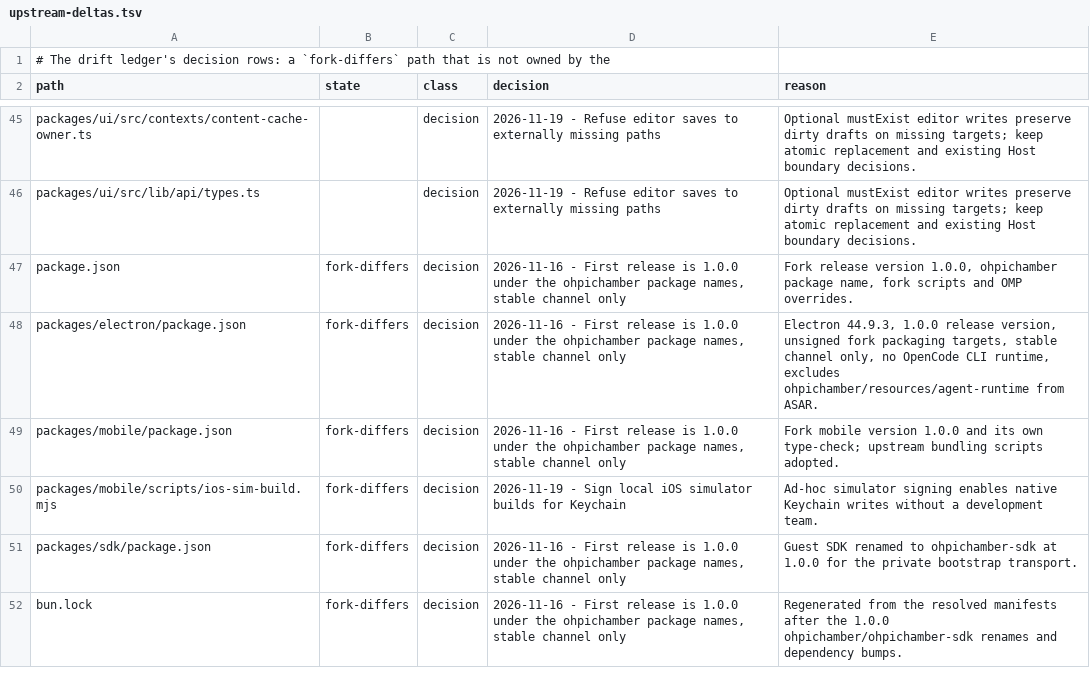
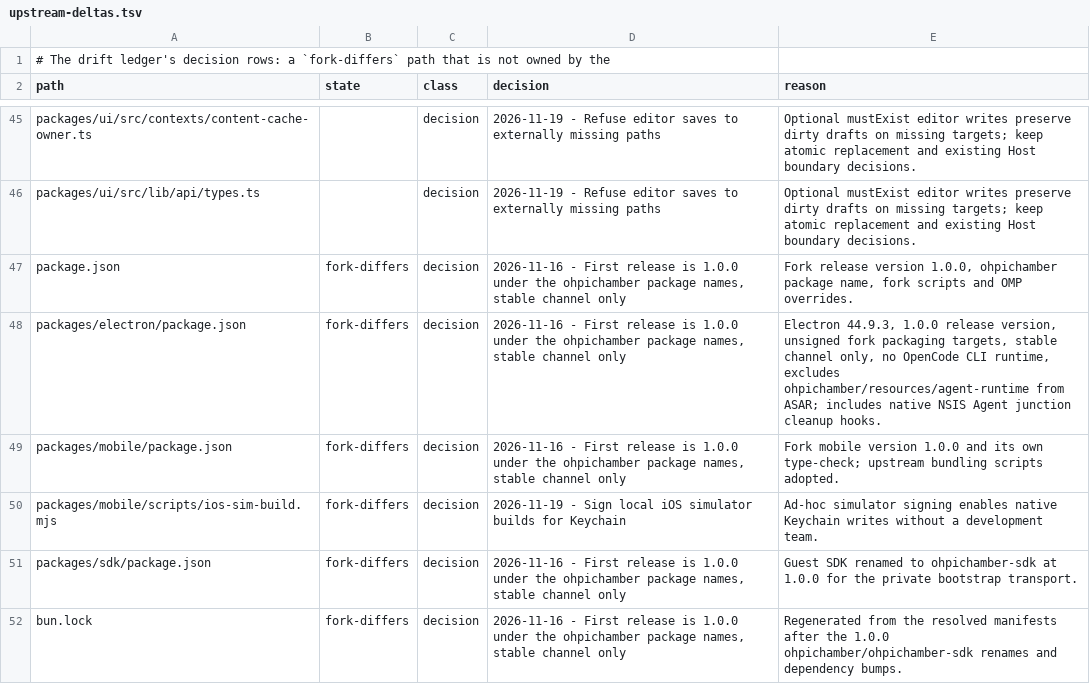
Before and after one commit to Shizuku-Yume/ohpichamber-dev, a TSV file: .workflow/upstream-deltas.tsv, drawn as a sheet; only a part is shown, gaps mark what is left out.

```diff
--- a/.workflow/upstream-deltas.tsv
+++ b/.workflow/upstream-deltas.tsv
@@ -47,3 +47,3 @@ packages/ui/src/lib/api/types.ts		decision	2026-11-19 - Refuse editor saves to e
 package.json	fork-differs	decision	2026-11-16 - First release is 1.0.0 under the ohpichamber package names, stable channel only	Fork release version 1.0.0, ohpichamber package name, fork scripts and OMP overrides.
-packages/electron/package.json	fork-differs	decision	2026-11-16 - First release is 1.0.0 under the ohpichamber package names, stable channel only	Electron 44.9.3, 1.0.0 release version, unsigned fork packaging targets, stable channel only, no OpenCode CLI runtime, excludes ohpichamber/resources/agent-runtime from ASAR.
+packages/electron/package.json	fork-differs	decision	2026-11-16 - First release is 1.0.0 under the ohpichamber package names, stable channel only	Electron 44.9.3, 1.0.0 release version, unsigned fork packaging targets, stable channel only, no OpenCode CLI runtime, excludes ohpichamber/resources/agent-runtime from ASAR; includes native NSIS Agent junction cleanup hooks.
 packages/mobile/package.json	fork-differs	decision	2026-11-16 - First release is 1.0.0 under the ohpichamber package names, stable channel only	Fork mobile version 1.0.0 and its own type-check; upstream bundling scripts adopted.
```
Also changed, not shown: 6 other files.
